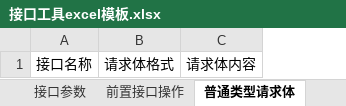
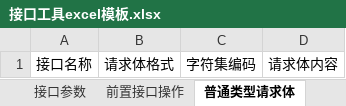
Before and after one commit to pyqone/autest, an Excel workbook: src/main/resources/com/auxiliary/http/接口工具excel模板.xlsx, sheet 普通类型请求体, drawn as a sheet; values as stored, in another font and other column widths than the file's, no borders; the diff names each change by its address in the sheet, - before the commit and + after, or states it on an @@ line.

```diff
--- a/src/main/resources/com/auxiliary/http/接口工具excel模板.xlsx (sheet 普通类型请求体)
+++ b/src/main/resources/com/auxiliary/http/接口工具excel模板.xlsx (sheet 普通类型请求体)
+column C, row 1: 字符集编码
```
Also changed, not shown: sheet 表单类型请求体, 5 other files.
